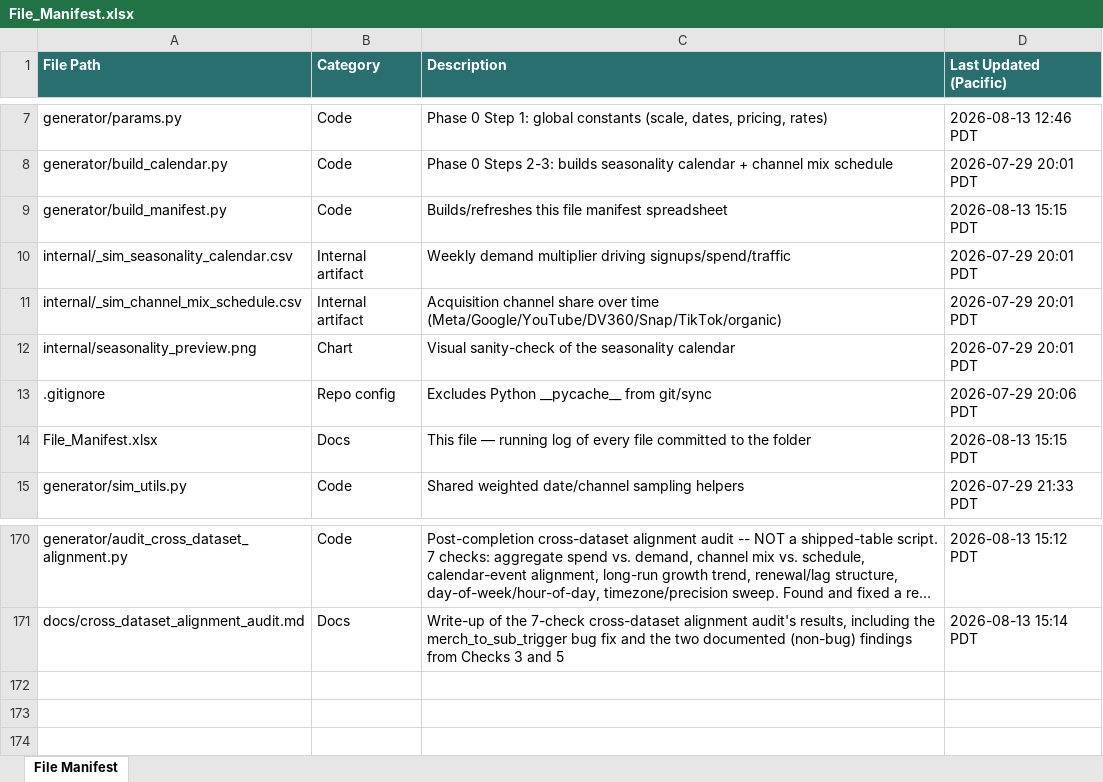
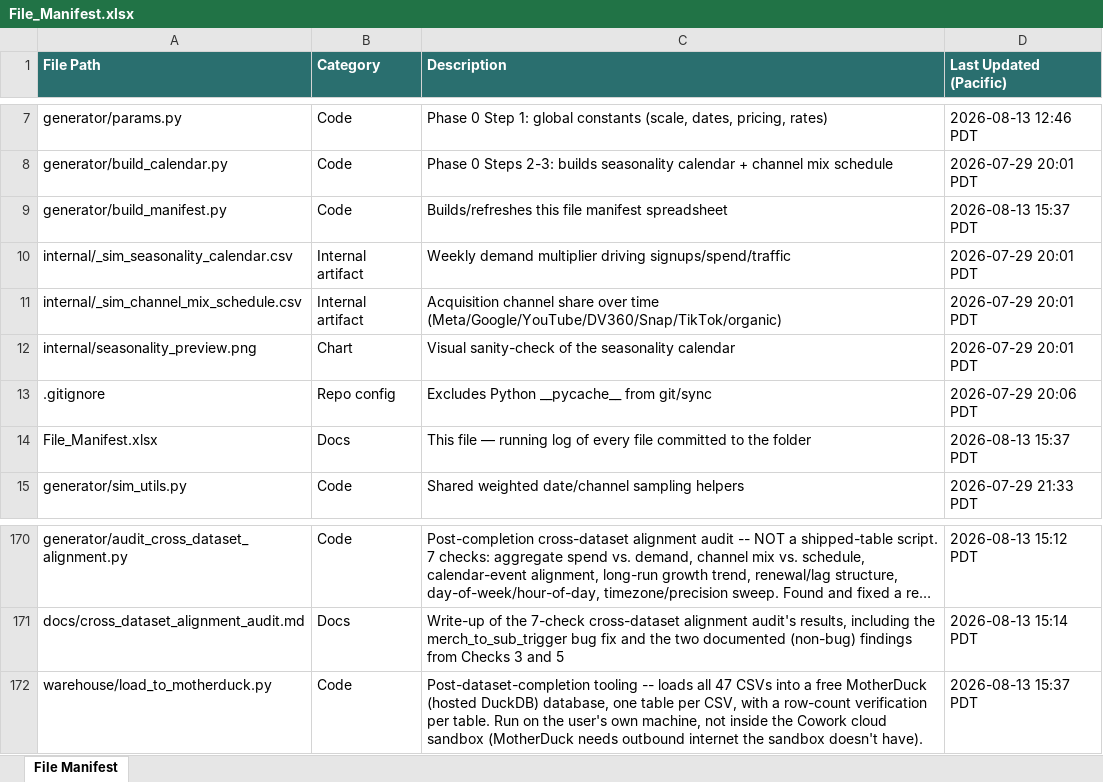
Before and after one commit to bencool85/kinetic-data-project, an Excel workbook: File_Manifest.xlsx, sheet File Manifest, drawn as a sheet; only a part is shown, gaps mark what is left out; long unchanged cells end in …; values as stored, in another font and other column widths than the file's, no borders; the diff names each change by its address in the sheet, - before the commit and + after, or states it on an @@ line.

```diff
--- a/File_Manifest.xlsx (sheet File Manifest)
+++ b/File_Manifest.xlsx (sheet File Manifest)
-D9 (Last Updated (Pacific)): 2026-08-13 15:15 PDT
+D9 (Last Updated (Pacific)): 2026-08-13 15:37 PDT
-D14 (Last Updated (Pacific)): 2026-08-13 15:15 PDT
+D14 (Last Updated (Pacific)): 2026-08-13 15:37 PDT
+row 172: warehouse/load_to_motherduck.py | Code | Post-dataset-completion tooling -- loads all 47 CSVs into a free MotherDuck (hosted DuckDB) database, one table per CSV, with a row-count verification per table. Run on the user's own machine, not inside the Cowork cloud sandbox (MotherDuck needs outbound internet the sandbox doesn't have). | 2026-08-13 15:37 PDT
```
Also changed, not shown: 3 other files.
